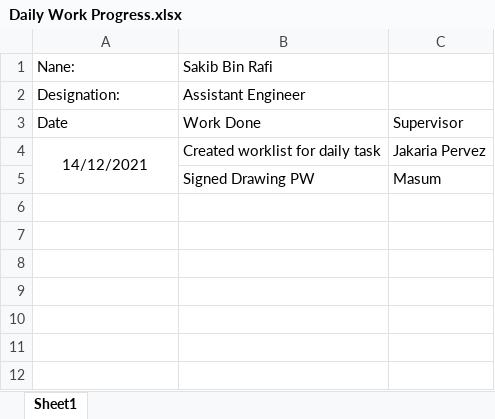
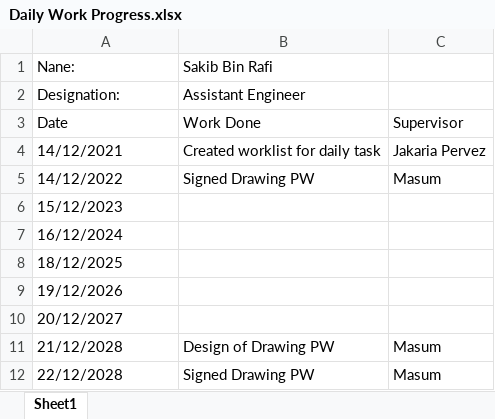
Before and after one commit to dc8r207/Designs_All, an Excel workbook: AE Sakib/Daily Work Progress.xlsx, sheet Sheet1, drawn as a sheet; values as stored, in another font and other column widths than the file's, no borders; removed rows and columns are numbered as before the commit, all else as after; the diff names each change by its address in the sheet, - before the commit and + after, or states it on an @@ line.

Commit message:
Status
Status

```diff
--- a/AE Sakib/Daily Work Progress.xlsx (sheet Sheet1)
+++ b/AE Sakib/Daily Work Progress.xlsx (sheet Sheet1)
-A4 alignment: center
+A4 alignment: left
-A4:A5 merged
-A5 (Nane:): (empty)
+A5 (Nane:): 14/12/2022
+row 6: 15/12/2023
+row 7: 16/12/2024
+row 8: 18/12/2025
+row 9: 19/12/2026
+row 10: 20/12/2027
+row 11: 21/12/2028 | Design of Drawing PW | Masum
+row 12: 22/12/2028 | Signed Drawing PW | Masum
```
